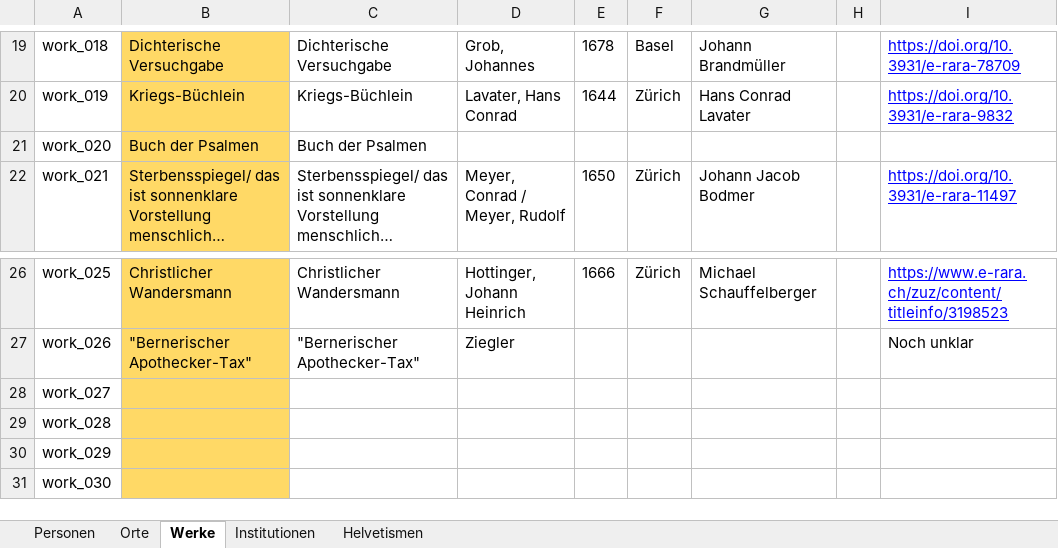
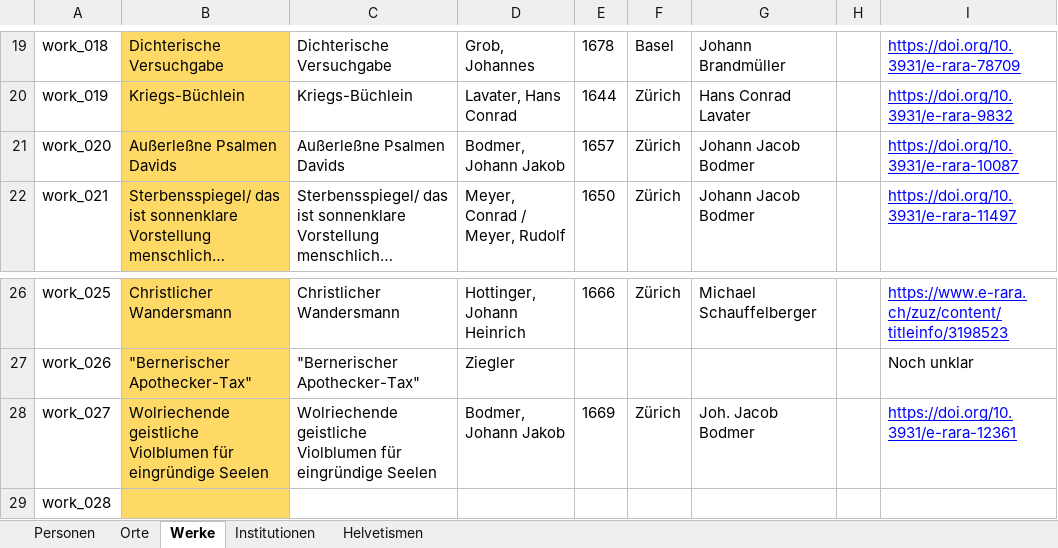
Before and after one commit to DHBern/simler_data, an Excel workbook: gsheet/xlsx/entities.xlsx, sheet Werke, drawn as a sheet; only a part is shown, gaps mark what is left out; the shorter side is filled out with more unchanged rows; long unchanged cells end in …; values as stored, in another font and other column widths than the file's, no borders; charts and pictures and table styles not drawn; the diff names each change by its address in the sheet, - before the commit and + after, or states it on an @@ line.

```diff
--- a/gsheet/xlsx/entities.xlsx (sheet Werke)
+++ b/gsheet/xlsx/entities.xlsx (sheet Werke)
-B21: Buch der Psalmen
+B21: Außerleßne Psalmen Davids
-C21: Buch der Psalmen
+C21: Außerleßne Psalmen Davids
-D21: (empty)
+D21: Bodmer, Johann Jakob
-E21: (empty)
+E21: 1657
-F21: (empty)
+F21: Zürich
-G21: (empty)
+G21: Johann Jacob Bodmer
-I21: (empty)
+I21: https://doi.org/10.3931/e-rara-10087
-B28: (empty)
+B28: Wolriechende geistliche Violblumen für eingründige Seelen
-C28: (empty)
+C28: Wolriechende geistliche Violblumen für eingründige Seelen
-D28: (empty)
+D28: Bodmer, Johann Jakob
-E28: (empty)
+E28: 1669
-F28: (empty)
+F28: Zürich
-G28: (empty)
+G28: Joh. Jacob Bodmer
-I28: (empty)
+I28: https://doi.org/10.3931/e-rara-12361
```
Also changed, not shown: sheet Personen, sheet Institutionen.
